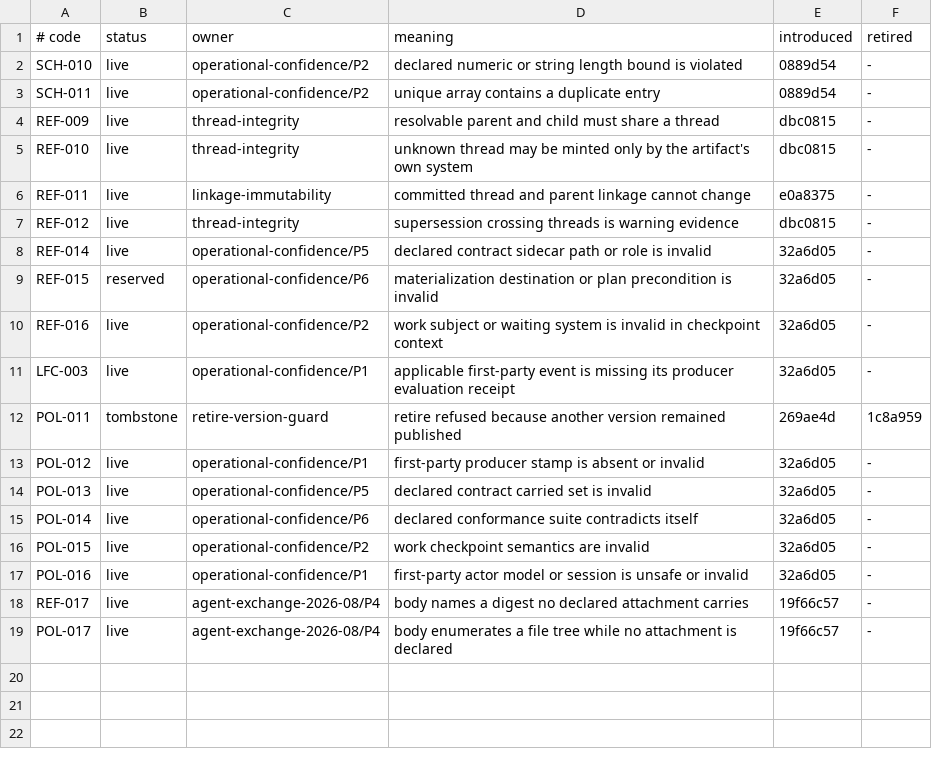
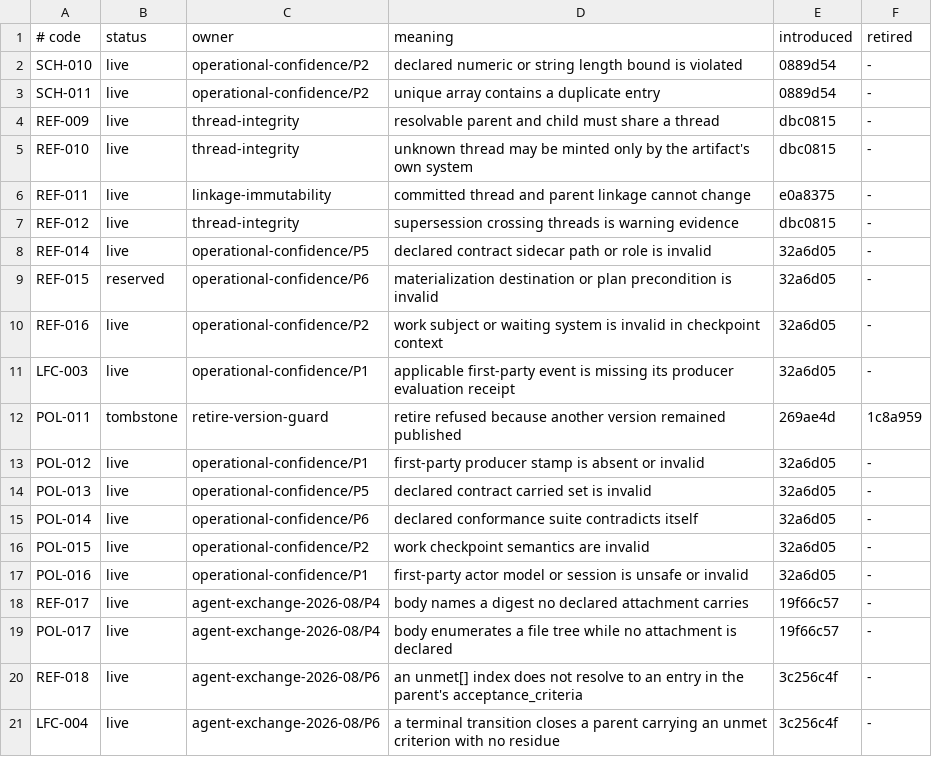
Before and after one commit to ydnikolaev/a2ahub, a TSV file: schemas/errors/v1/history.tsv, drawn as a sheet; the diff names each change by its address in the sheet, - before the commit and + after, or states it on an @@ line.

```diff
--- a/schemas/errors/v1/history.tsv
+++ b/schemas/errors/v1/history.tsv
+row 20: REF-018 | live | agent-exchange-2026-08/P6 | an unmet[] index does not resolve to an entry in the parent's acceptance_criteria | 3c256c4f | -
+row 21: LFC-004 | live | agent-exchange-2026-08/P6 | a terminal transition closes a parent carrying an unmet criterion with no residue | 3c256c4f | -
```
Also changed, not shown: 3 other files.
